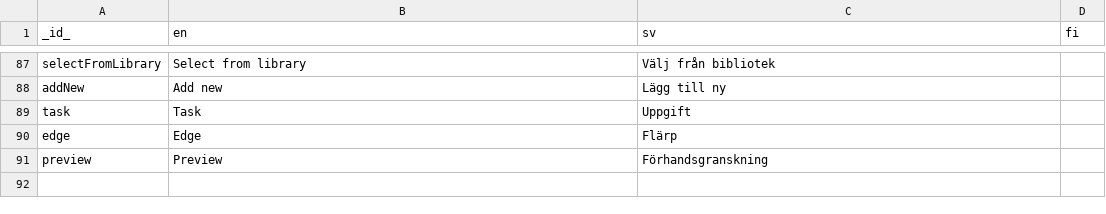
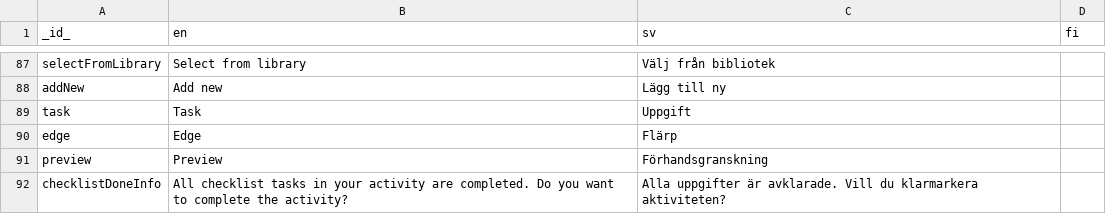
Before and after one commit to abilia/system_settings_editor, a CSV file: lib/i18n/translations.csv, drawn as a sheet; only a part is shown, gaps mark what is left out; the diff names each change by its address in the sheet, - before the commit and + after, or states it on an @@ line.

Commit message:
SGC-214: added check dialog when last question is checked

```diff
--- a/lib/i18n/translations.csv
+++ b/lib/i18n/translations.csv
+row 92: checklistDoneInfo | All checklist tasks in your activity are completed. Do you want to complete the activity? | Alla uppgifter är avklarade. Vill du klarmarkera aktiviteten?
```
Also changed, not shown: 5 other files.
